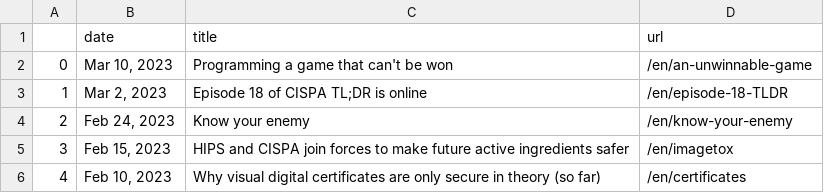
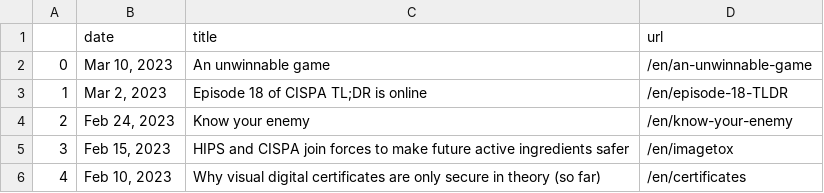
Before and after one commit to gbolduan/data_harvest, a CSV file: scraped_news.csv, drawn as a sheet; only a part is shown.

```diff
--- a/scraped_news.csv
+++ b/scraped_news.csv
@@ -1,3 +1,3 @@
 ,date,title,url
-0,"Mar 10, 2023",Programming a game that can't be won,/en/an-unwinnable-game
+0,"Mar 10, 2023",An unwinnable game,/en/an-unwinnable-game
 1,"Mar 2, 2023",Episode 18 of CISPA TL;DR is online,/en/episode-18-TLDR
```
